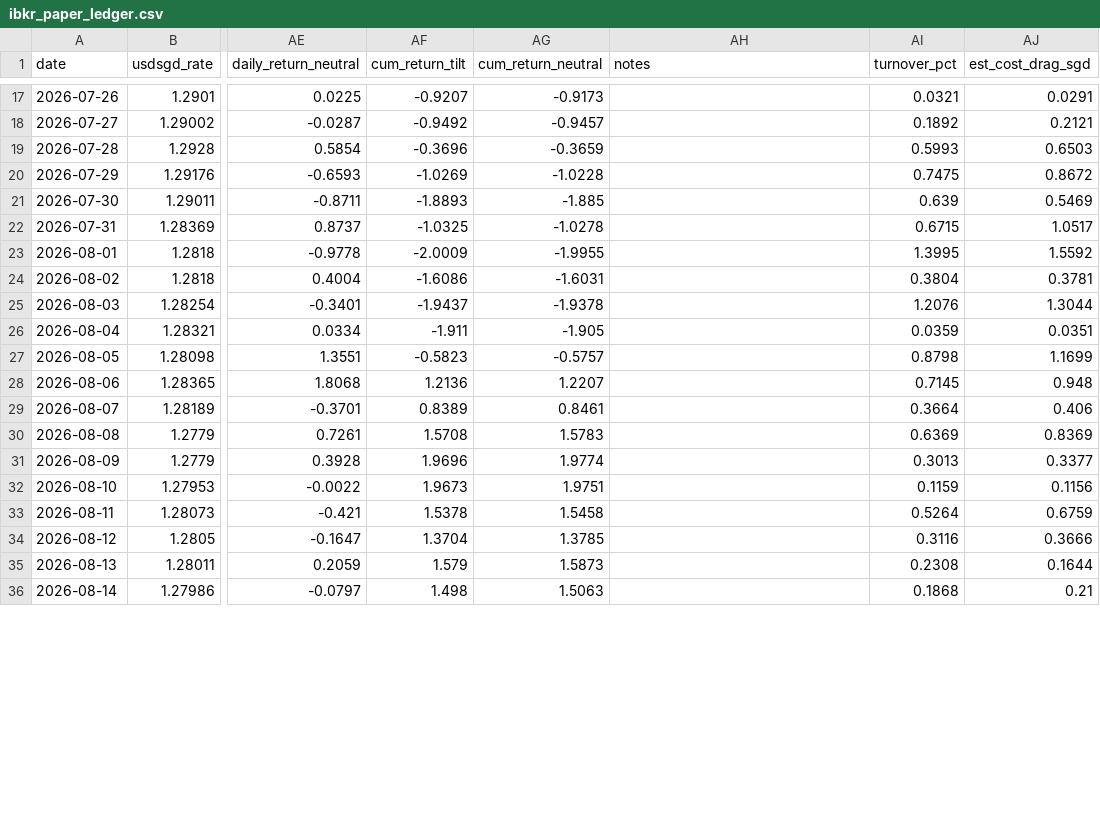
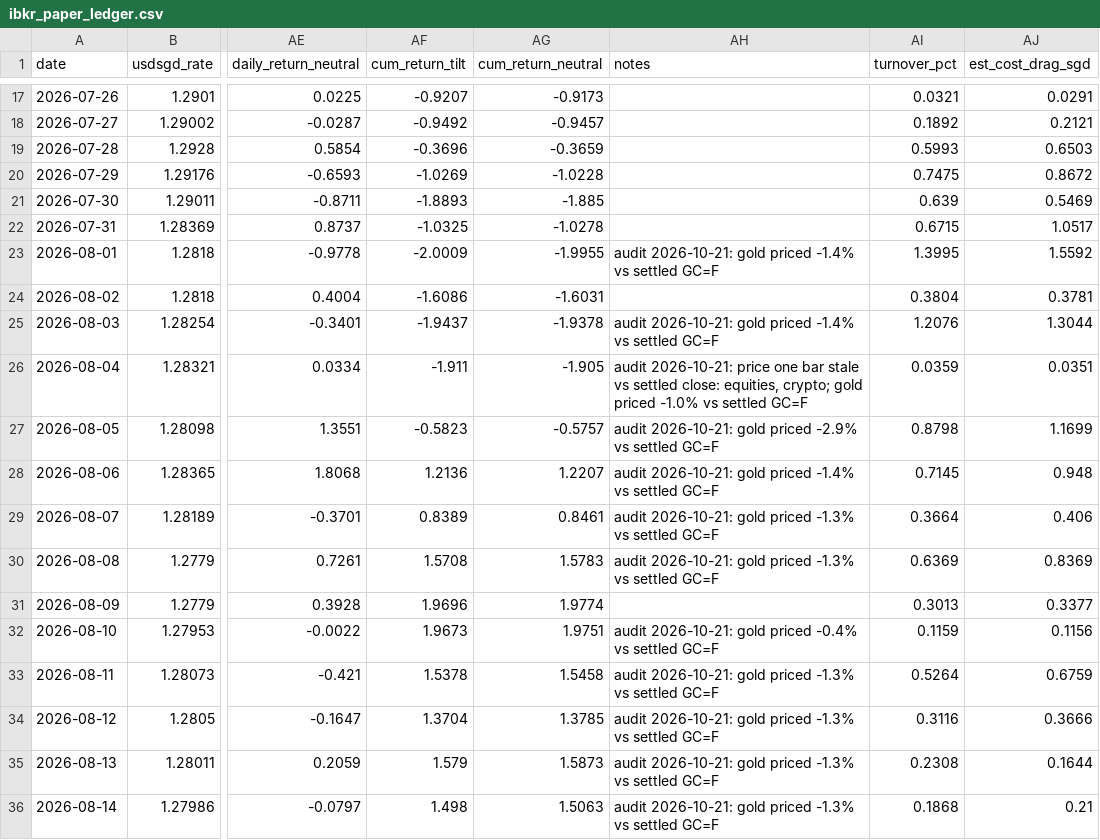
Before and after one commit to quantarram/quant-regime-research, a CSV file: notebooks/ibkr_paper_ledger.csv, drawn as a sheet; only a part is shown, gaps mark what is left out; the diff covers the shown part only; the diff names each change by its address in the sheet, - before the commit and + after, or states it on an @@ line.

```diff
--- a/notebooks/ibkr_paper_ledger.csv
+++ b/notebooks/ibkr_paper_ledger.csv
-AH23 (notes): (empty)
+AH23 (notes): audit 2026-10-21: gold priced -1.4% vs settled GC=F
-AH25 (notes): (empty)
+AH25 (notes): audit 2026-10-21: gold priced -1.4% vs settled GC=F
-AH26 (notes): (empty)
+AH26 (notes): audit 2026-10-21: price one bar stale vs settled close: equities, crypto; gold priced -1.0% vs settled GC=F
-AH27 (notes): (empty)
+AH27 (notes): audit 2026-10-21: gold priced -2.9% vs settled GC=F
-AH28 (notes): (empty)
+AH28 (notes): audit 2026-10-21: gold priced -1.4% vs settled GC=F
-AH29:AH30 (notes): (empty)
+AH29:AH30 (notes): audit 2026-10-21: gold priced -1.3% vs settled GC=F
-AH32 (notes): (empty)
+AH32 (notes): audit 2026-10-21: gold priced -0.4% vs settled GC=F
-AH33:AH36 (notes): (empty)
+AH33:AH36 (notes): audit 2026-10-21: gold priced -1.3% vs settled GC=F
```
Also changed, not shown: 37 edited cells elsewhere in this file, notebooks/monitor_history.csv, 2 other files.
